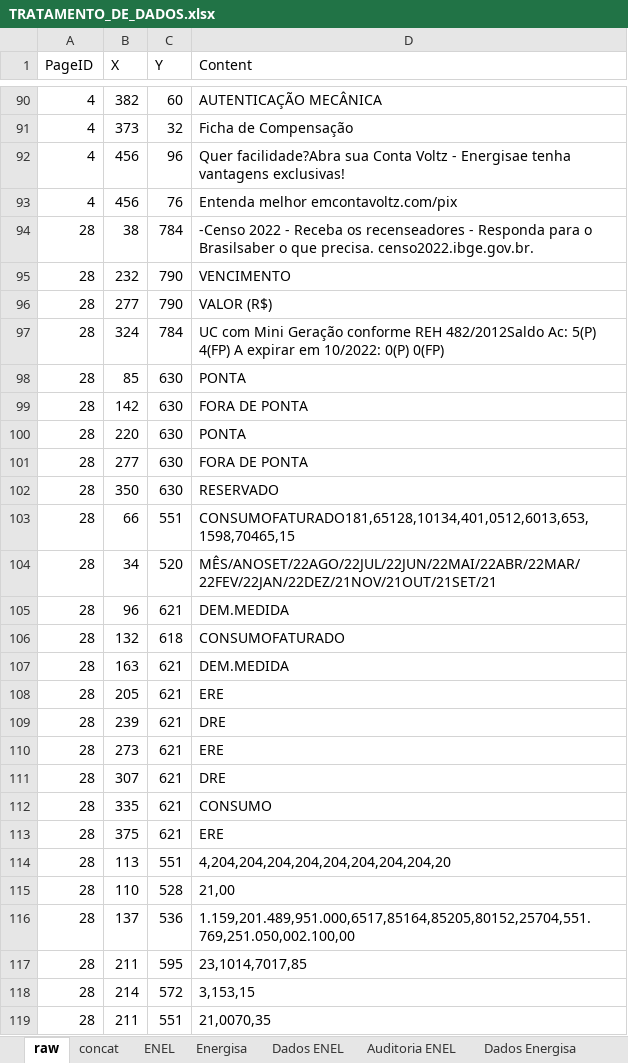
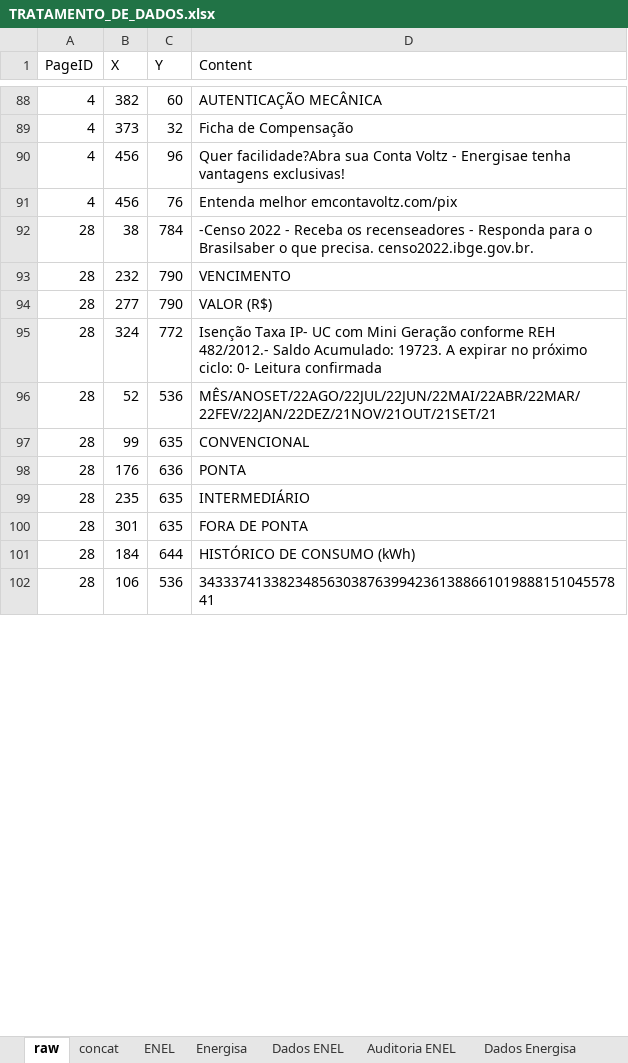
Before and after one commit to andreguarialm/PDF_Miner-Faturas_Energia, an Excel workbook: TRATAMENTO_DE_DADOS.xlsx, sheet raw, drawn as a sheet; only a part is shown, gaps mark what is left out; values as stored, in another font and other column widths than the file's, no borders; removed rows and columns are numbered as before the commit, all else as after; the diff covers the shown part only; the diff names each change by its address in the sheet, - before the commit and + after, or states it on an @@ line.

```diff
--- a/TRATAMENTO_DE_DADOS.xlsx (sheet raw)
+++ b/TRATAMENTO_DE_DADOS.xlsx (sheet raw)
-C95 (Y): 784
+C95 (Y): 772
-D95 (Content): UC com Mini Geração conforme REH 482/2012Saldo Ac: 5(P) 4(FP) A expirar em 10/2022: 0(P) 0(FP)
+D95 (Content): Isenção Taxa IP- UC com Mini Geração conforme REH 482/2012.- Saldo Acumulado: 19723. A expirar no próximo ciclo: 0- Leitura confirmada
-row 98: 28 | 85 | 630 | PONTA
-row 99: 28 | 142 | 630 | FORA DE PONTA
+row 96: 28 | 52 | 536 | MÊS/ANOSET/22AGO/22JUL/22JUN/22MAI/22ABR/22MAR/22FEV/22JAN/22DEZ/21NOV/21OUT/21SET/21
+row 97: 28 | 99 | 635 | CONVENCIONAL
-B98 (X): 220
+B98 (X): 176
-C98 (Y): 630
+C98 (Y): 636
+row 99: 28 | 235 | 635 | INTERMEDIÁRIO
-B100 (X): 277
+B100 (X): 301
-C100 (Y): 630
+C100 (Y): 635
-row 102: 28 | 350 | 630 | RESERVADO
-row 103: 28 | 66 | 551 | CONSUMOFATURADO181,65128,10134,401,0512,6013,653,1598,70465,15
-row 104: 28 | 34 | 520 | MÊS/ANOSET/22AGO/22JUL/22JUN/22MAI/22ABR/22MAR/22FEV/22JAN/22DEZ/21NOV/21OUT/21SET/21
-row 105: 28 | 96 | 621 | DEM.MEDIDA
-B101 (X): 132
+B101 (X): 184
-C101 (Y): 618
+C101 (Y): 644
-D101 (Content): CONSUMOFATURADO
+D101 (Content): HISTÓRICO DE CONSUMO (kWh)
-row 107: 28 | 163 | 621 | DEM.MEDIDA
-row 108: 28 | 205 | 621 | ERE
-row 109: 28 | 239 | 621 | DRE
-row 110: 28 | 273 | 621 | ERE
-row 111: 28 | 307 | 621 | DRE
-row 112: 28 | 335 | 621 | CONSUMO
-row 113: 28 | 375 | 621 | ERE
-row 114: 28 | 113 | 551 | 4,204,204,204,204,204,204,204,204,20
-row 115: 28 | 110 | 528 | 21,00
-B102 (X): 137
+B102 (X): 106
-D102 (Content): 1.159,201.489,951.000,6517,85164,85205,80152,25704,551.769,251.050,002.100,00
+D102 (Content): 343337413382348563038763994236138866101988815104557841
-row 117: 28 | 211 | 595 | 23,1014,7017,85
-row 118: 28 | 214 | 572 | 3,153,15
-row 119: 28 | 211 | 551 | 21,0070,35
```
Also changed, not shown: 34 added rows, 19 removed rows and 101 edited cells elsewhere in this sheet, sheet Energisa, sheet concat, sheet Dados Energisa, sheet Auditoria Energisa, sheet Dados ENEL, sheet ENEL, formulas that keep their value, dados_fatura.xlsx, 1 other file.
